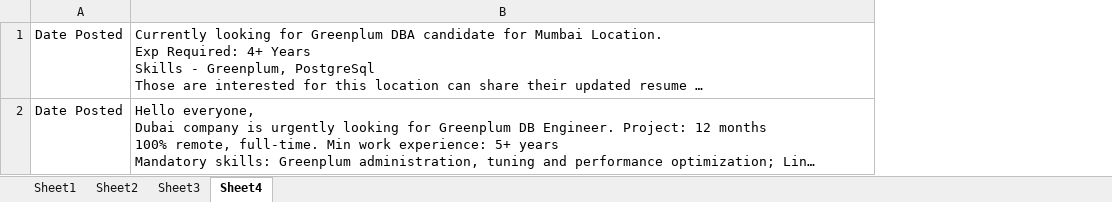
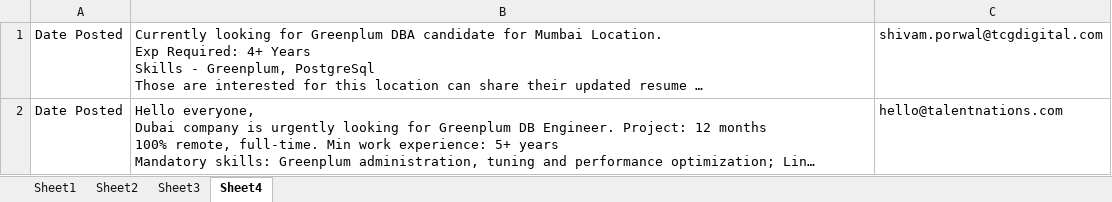
Before and after one commit to Kishan901/greenplumdba.github.io, an Excel workbook: assets/data/questions_answer.xlsx, sheet Sheet4, drawn as a sheet; long unchanged cells end in …; values as stored, in another font and other column widths than the file's, no borders; the diff names each change by its address in the sheet, - before the commit and + after, or states it on an @@ line.

Commit message:
Update questions_answer.xlsx

```diff
--- a/assets/data/questions_answer.xlsx (sheet Sheet4)
+++ b/assets/data/questions_answer.xlsx (sheet Sheet4)
+column C, rows 1-2: shivam.porwal@tcgdigital.com | hello@talentnations.com
```
